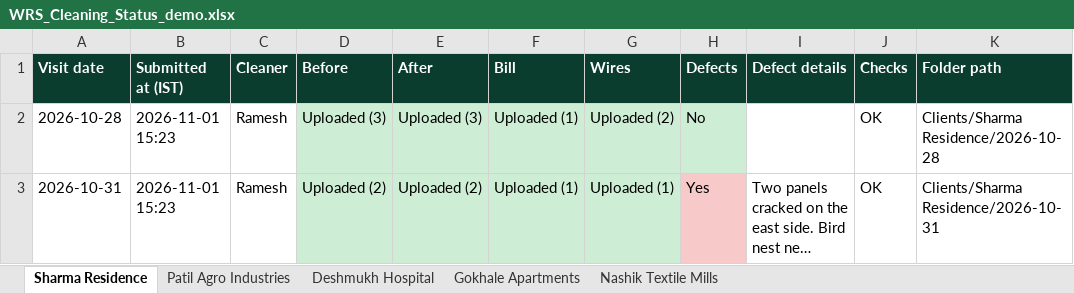
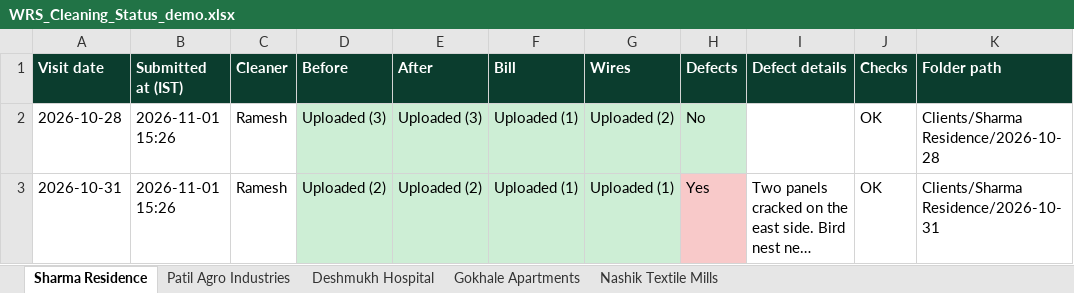
Before and after one commit to ajxlv/HR-Management-system, an Excel workbook: demo/WRS_Cleaning_Status_demo.xlsx, sheet Sharma Residence, drawn as a sheet; long unchanged cells end in …; values as stored, in another font and other column widths than the file's, no borders; the diff names each change by its address in the sheet, - before the commit and + after, or states it on an @@ line.

```diff
--- a/demo/WRS_Cleaning_Status_demo.xlsx (sheet Sharma Residence)
+++ b/demo/WRS_Cleaning_Status_demo.xlsx (sheet Sharma Residence)
-B2:B3 (Submitted at (IST)): 2026-11-01 15:23
+B2:B3 (Submitted at (IST)): 2026-11-01 15:26
```
Also changed, not shown: sheet Patil Agro Industries, sheet Nashik Textile Mills, sheet Deshmukh Hospital, sheet Gokhale Apartments, 28 other files.
